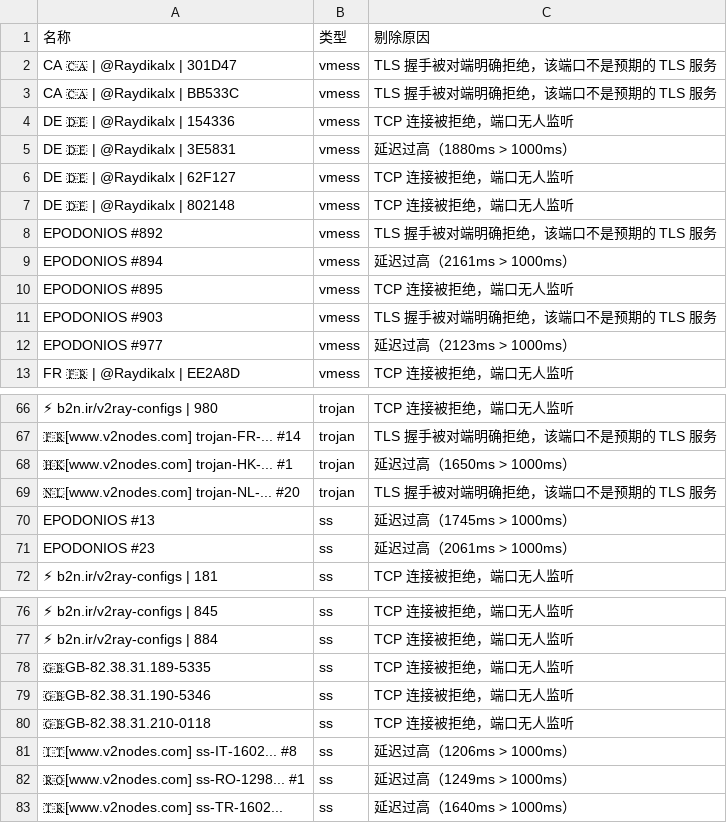
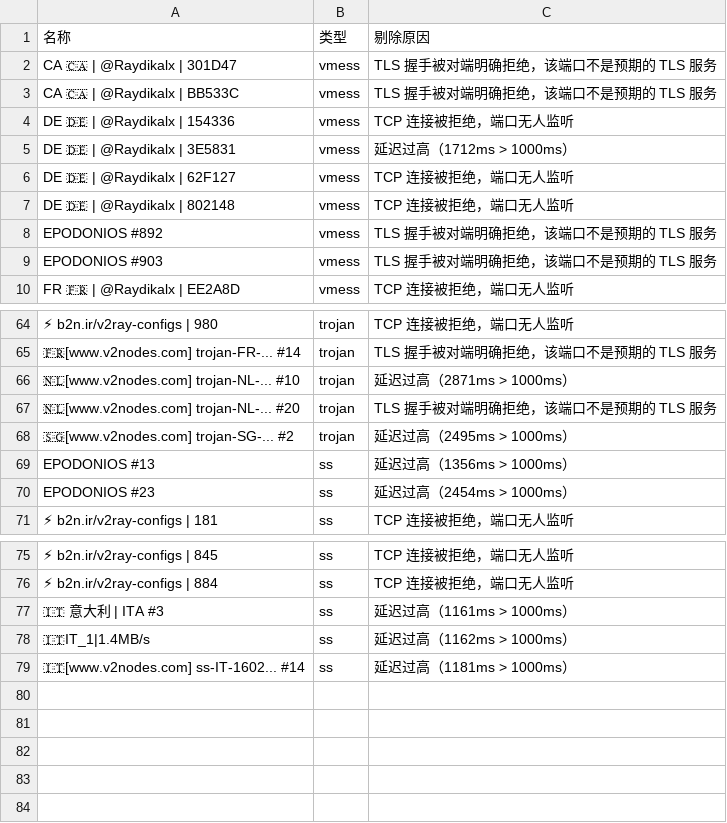
Before and after one commit to learnLi/free-nodes, a CSV file: pruned_snippets_nodes.yml.csv, drawn as a sheet; only a part is shown, gaps mark what is left out; removed rows and columns are numbered as before the commit, all else as after; the diff covers the shown part only; the diff names each change by its address in the sheet, - before the commit and + after, or states it on an @@ line.

```diff
--- a/pruned_snippets_nodes.yml.csv
+++ b/pruned_snippets_nodes.yml.csv
-C5: 延迟过高（1880ms > 1000ms）
+C5: 延迟过高（1712ms > 1000ms）
-row 9: EPODONIOS #894 | vmess | 延迟过高（2161ms > 1000ms）
-row 10: EPODONIOS #895 | vmess | TCP 连接被拒绝，端口无人监听
-row 12: EPODONIOS #977 | vmess | 延迟过高（2123ms > 1000ms）
-A66: 🇭🇰[www.v2nodes.com] trojan-HK-... #1
+A66: 🇳🇱[www.v2nodes.com] trojan-NL-... #10
-C66: 延迟过高（1650ms > 1000ms）
+C66: 延迟过高（2871ms > 1000ms）
+row 68: 🇸🇬[www.v2nodes.com] trojan-SG-... #2 | trojan | 延迟过高（2495ms > 1000ms）
-C69: 延迟过高（1745ms > 1000ms）
+C69: 延迟过高（1356ms > 1000ms）
-C70: 延迟过高（2061ms > 1000ms）
+C70: 延迟过高（2454ms > 1000ms）
-row 78: 🇬🇧GB-82.38.31.189-5335 | ss | TCP 连接被拒绝，端口无人监听
-row 79: 🇬🇧GB-82.38.31.190-5346 | ss | TCP 连接被拒绝，端口无人监听
-row 80: 🇬🇧GB-82.38.31.210-0118 | ss | TCP 连接被拒绝，端口无人监听
-A77: 🇮🇹[www.v2nodes.com] ss-IT-1602... #8
+A77: 🇮🇹 意大利 | ITA #3
-C77: 延迟过高（1206ms > 1000ms）
+C77: 延迟过高（1161ms > 1000ms）
-A78: 🇷🇴[www.v2nodes.com] ss-RO-1298... #1
+A78: 🇮🇹IT_1|1.4MB/s
-C78: 延迟过高（1249ms > 1000ms）
+C78: 延迟过高（1162ms > 1000ms）
-A79: 🇹🇷[www.v2nodes.com] ss-TR-1602...
+A79: 🇮🇹[www.v2nodes.com] ss-IT-1602... #14
-C79: 延迟过高（1640ms > 1000ms）
+C79: 延迟过高（1181ms > 1000ms）
```
Also changed, not shown: 1 added row elsewhere in this file, probe.csv, pruned_list.meta.yml.csv, 37 other files.
